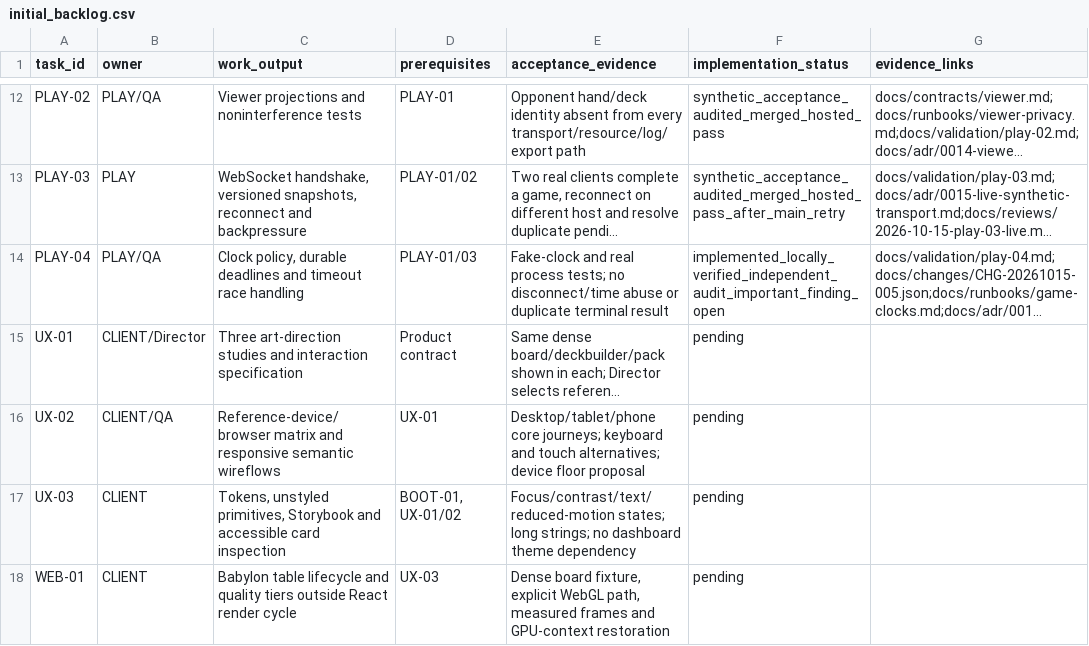
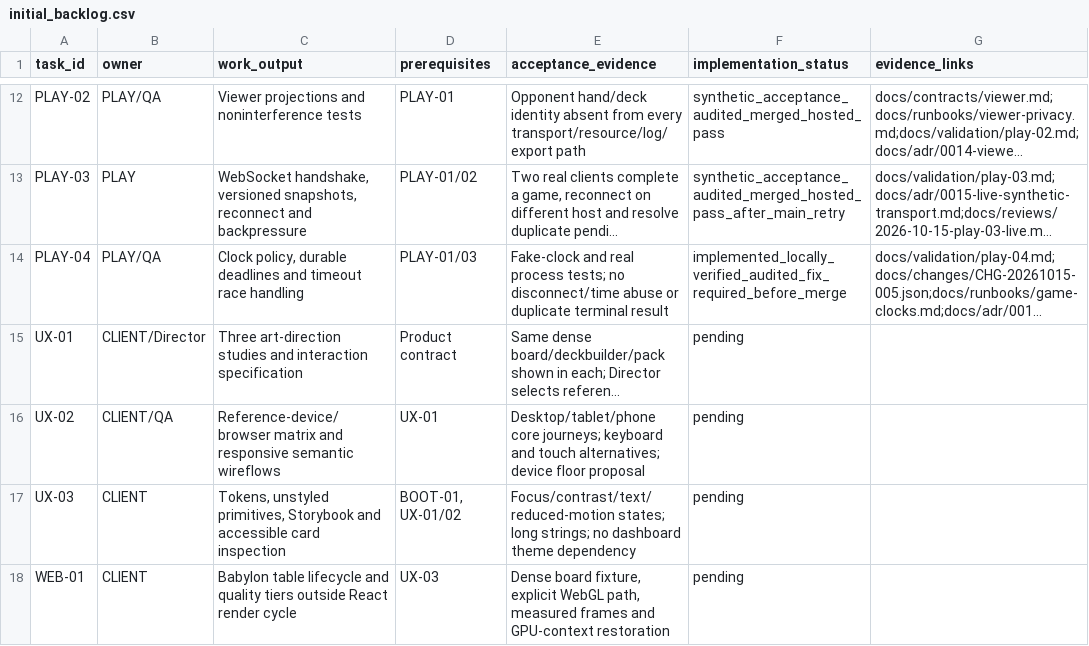
Before and after one commit to chroniicallydiistracted/lorcana-online-tcg, a CSV file: docs/vision/initial_backlog.csv, drawn as a sheet; only a part is shown, gaps mark what is left out; long unchanged cells end in …; the diff names each change by its address in the sheet, - before the commit and + after, or states it on an @@ line.

```diff
--- a/docs/vision/initial_backlog.csv
+++ b/docs/vision/initial_backlog.csv
-F14 (implementation_status): implemented_locally_verified_independent_audit_important_finding_open
+F14 (implementation_status): implemented_locally_verified_audited_fix_required_before_merge
```
Also changed, not shown: 12 other files.
